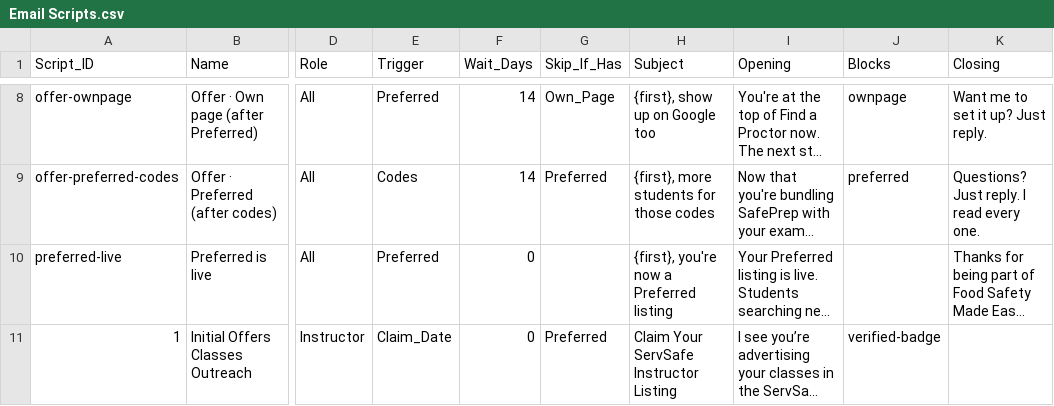
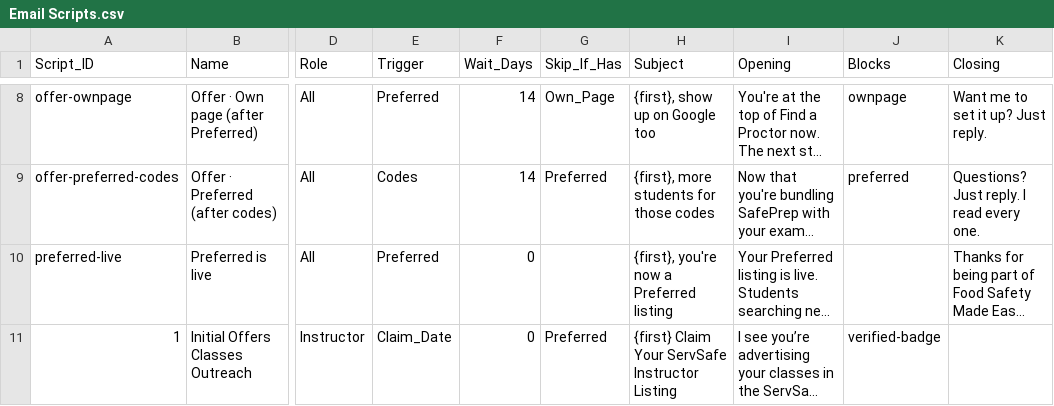
Before and after one commit to novernmanagement-coder/SafePrep_Content, a CSV file: Email Scripts.csv, drawn as a sheet; only a part is shown, gaps mark what is left out; long unchanged cells end in …; the diff names each change by its address in the sheet, - before the commit and + after, or states it on an @@ line.

Commit message:
CMS update: Email Scripts.csv

```diff
--- a/Email Scripts.csv
+++ b/Email Scripts.csv
-H11 (Subject): Claim Your ServSafe Instructor Listing
+H11 (Subject): {first} Claim Your ServSafe Instructor Listing
```
